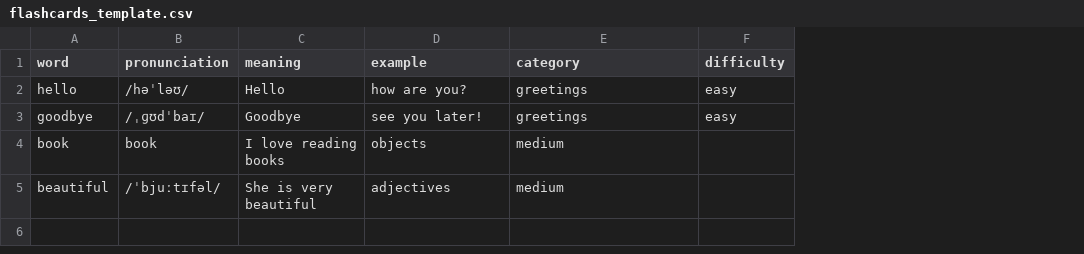
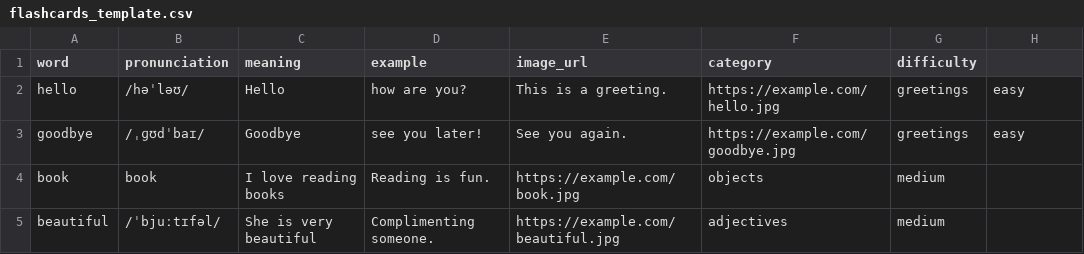
Before and after one commit to thaicpb/QuickLang, a CSV file: public/flashcards_template.csv, drawn as a sheet; addresses are those after the commit; the diff names each change by its address in the sheet, - before the commit and + after, or states it on an @@ line.

Commit message:
feat: support image_url in CSV import

```diff
--- a/public/flashcards_template.csv
+++ b/public/flashcards_template.csv
+column E (image_url), rows 2-5: This is a greeting. | See you again. | https://example.com/book.jpg | https://example.com/beautiful.jpg
+column G (difficulty), rows 2-5: greetings | greetings | medium | medium
-H1: difficulty
+H1: (empty)
-F2 (category): greetings
+F2 (category): https://example.com/hello.jpg
-F3 (category): greetings
+F3 (category): https://example.com/goodbye.jpg
-D4 (example): objects
+D4 (example): Reading is fun.
-F4 (category): medium
+F4 (category): objects
-D5 (example): adjectives
+D5 (example): Complimenting someone.
-F5 (category): medium
+F5 (category): adjectives
```
Also changed, not shown: 2 other files.
